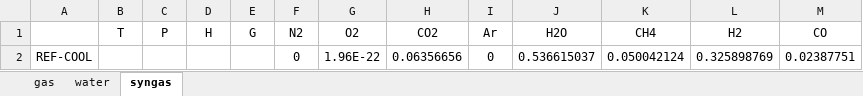
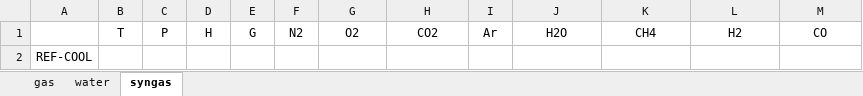
Before and after one commit to maksimovia/GZ, an Excel workbook: streams.xlsx, sheet syngas, drawn as a sheet; values as stored, in another font and other column widths than the file's, no borders; removed rows and columns are numbered as before the commit, all else as after; the diff names each change by its address in the sheet, - before the commit and + after, or states it on an @@ line.

```diff
--- a/streams.xlsx (sheet syngas)
+++ b/streams.xlsx (sheet syngas)
-row 2: REF-COOL |  |  |  |  | 0 | 1.96E-22 | 0.06356656 | 0 | 0.536615037 | 0.050042124 | 0.325898769 | 0.02387751
+row 2: REF-COOL
```
Also changed, not shown: sheet gas, 2 other files.
